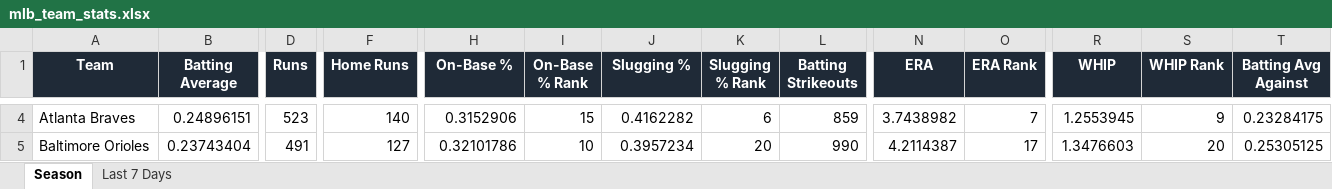
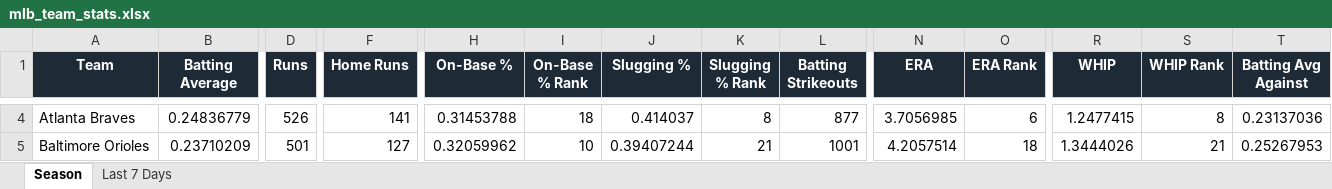
Before and after one commit to eskenazi2009/team-ranks, an Excel workbook: docs/data/mlb_team_stats.xlsx, sheet Season, drawn as a sheet; only a part is shown, gaps mark what is left out; values as stored, in another font and other column widths than the file's, no borders; conditional formats not drawn; the diff covers the shown part only; the diff names each change by its address in the sheet, - before the commit and + after, or states it on an @@ line.

```diff
--- a/docs/data/mlb_team_stats.xlsx (sheet Season)
+++ b/docs/data/mlb_team_stats.xlsx (sheet Season)
-B4 (Batting Average): 0.24896151
+B4 (Batting Average): 0.24836779
-D4 (Runs): 523
+D4 (Runs): 526
-F4 (Home Runs): 140
+F4 (Home Runs): 141
-H4 (On-Base %): 0.3152906
+H4 (On-Base %): 0.31453788
-I4 (On-Base % Rank): 15
+I4 (On-Base % Rank): 18
-J4 (Slugging %): 0.4162282
+J4 (Slugging %): 0.414037
-K4 (Slugging % Rank): 6
+K4 (Slugging % Rank): 8
-L4 (Batting Strikeouts): 859
+L4 (Batting Strikeouts): 877
-N4 (ERA): 3.7438982
+N4 (ERA): 3.7056985
-O4 (ERA Rank): 7
+O4 (ERA Rank): 6
-R4 (WHIP): 1.2553945
+R4 (WHIP): 1.2477415
-S4 (WHIP Rank): 9
+S4 (WHIP Rank): 8
-T4 (Batting Avg Against): 0.23284175
+T4 (Batting Avg Against): 0.23137036
-B5 (Batting Average): 0.23743404
+B5 (Batting Average): 0.23710209
-D5 (Runs): 491
+D5 (Runs): 501
-H5 (On-Base %): 0.32101786
+H5 (On-Base %): 0.32059962
-J5 (Slugging %): 0.3957234
+J5 (Slugging %): 0.39407244
-K5 (Slugging % Rank): 20
+K5 (Slugging % Rank): 21
-L5 (Batting Strikeouts): 990
+L5 (Batting Strikeouts): 1001
-N5 (ERA): 4.2114387
+N5 (ERA): 4.2057514
-O5 (ERA Rank): 17
+O5 (ERA Rank): 18
-R5 (WHIP): 1.3476603
+R5 (WHIP): 1.3444026
-S5 (WHIP Rank): 20
+S5 (WHIP Rank): 21
-T5 (Batting Avg Against): 0.25305125
+T5 (Batting Avg Against): 0.25267953
```
Also changed, not shown: 360 edited cells elsewhere in this sheet, sheet Last 7 Days, 3 other files.
